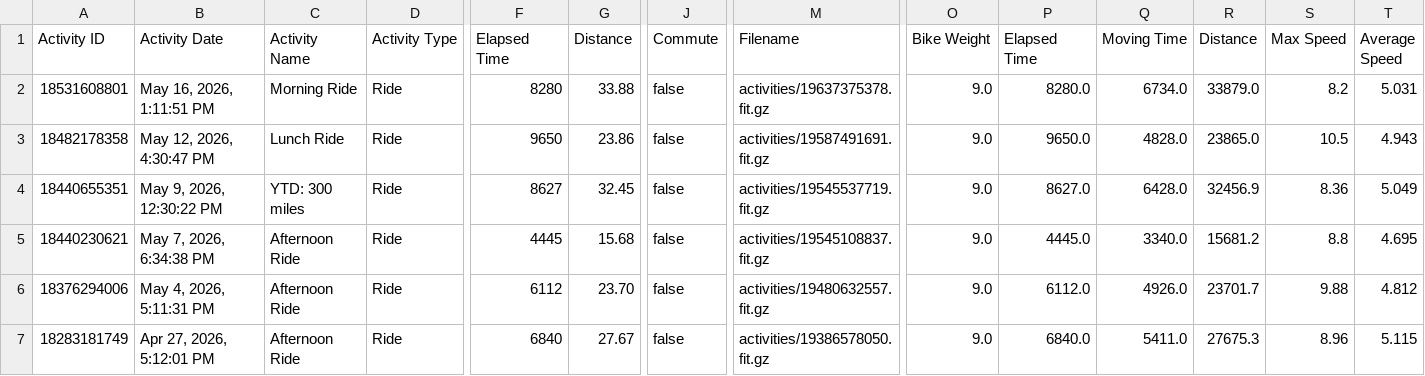
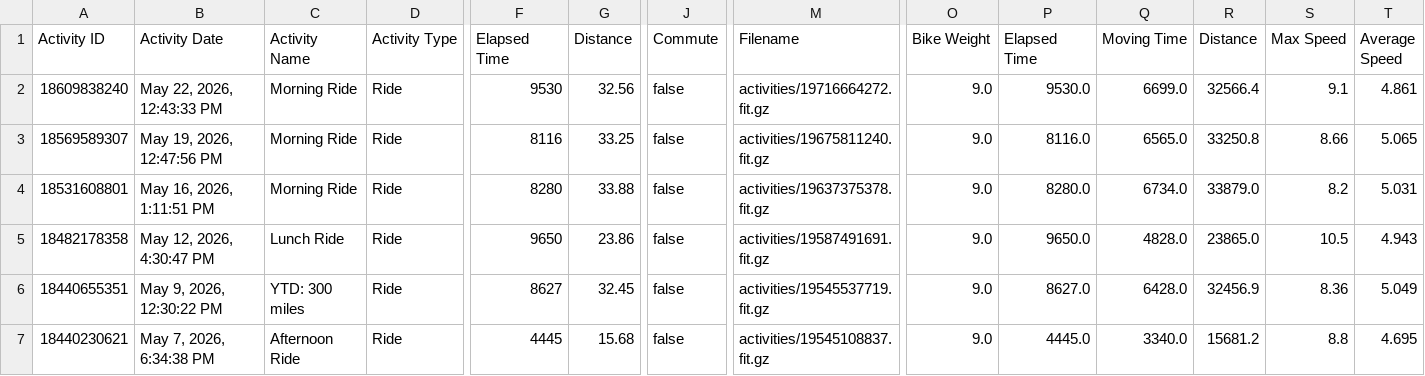
Before and after one commit to esimms999/cyclestatsv2, a CSV file: inst/extdata/activities.csv, drawn as a sheet; only a part is shown, gaps mark what is left out; the shorter side is filled out with more unchanged rows; rows hold the shown columns only; the diff names each change by its address in the sheet, - before the commit and + after, or states it on an @@ line.

Commit message:
New data, V2.0.0

```diff
--- a/inst/extdata/activities.csv
+++ b/inst/extdata/activities.csv
+row 2: 18609838240 | May 22, 2026, 12:43:33 PM | Morning Ride | Ride | 9530 | 32.56 | false | activities/19716664272.fit.gz | 9.0 | 9530.0 | 6699.0 | 32566.4 | 9.1 | 4.861
+row 3: 18569589307 | May 19, 2026, 12:47:56 PM | Morning Ride | Ride | 8116 | 33.25 | false | activities/19675811240.fit.gz | 9.0 | 8116.0 | 6565.0 | 33250.8 | 8.66 | 5.065
```
Also changed, not shown: 2 other files.
